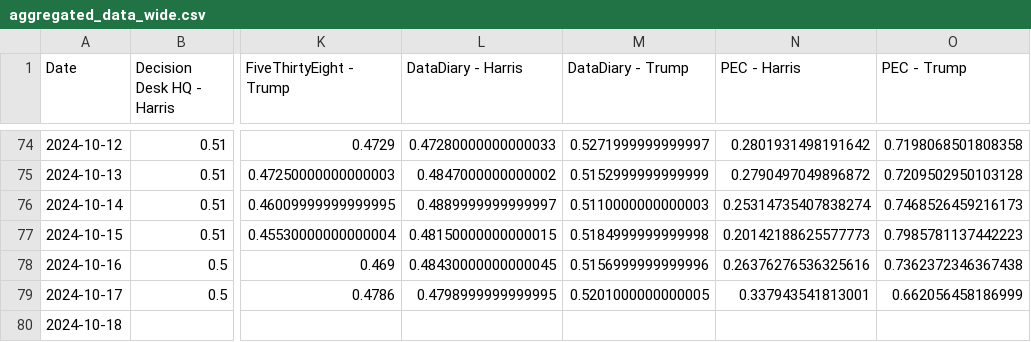
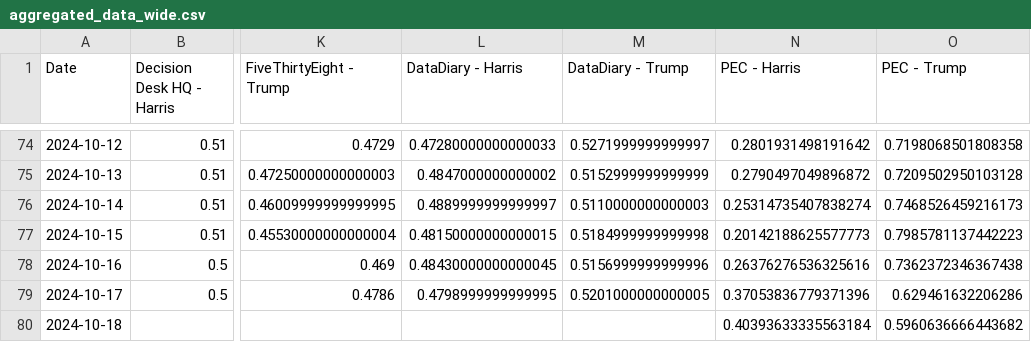
Before and after one commit to PaulMainwood/Election2024, a CSV file: aggregated_data_wide.csv, drawn as a sheet; only a part is shown, gaps mark what is left out; the diff names each change by its address in the sheet, - before the commit and + after, or states it on an @@ line.

```diff
--- a/aggregated_data_wide.csv
+++ b/aggregated_data_wide.csv
-N79 (PEC - Harris): 0.337943541813001
+N79 (PEC - Harris): 0.37053836779371396
-O79 (PEC - Trump): 0.662056458186999
+O79 (PEC - Trump): 0.629461632206286
-N80 (PEC - Harris): (empty)
+N80 (PEC - Harris): 0.40393633335563184
-O80 (PEC - Trump): (empty)
+O80 (PEC - Trump): 0.5960636666443682
```
Also changed, not shown: aggregated_data.csv, harris_wide.csv, 4 other files.
